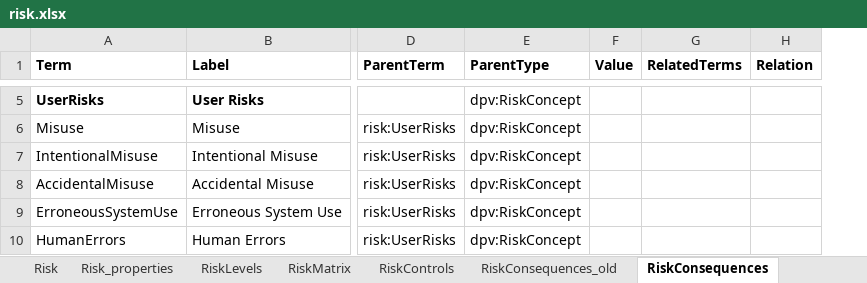
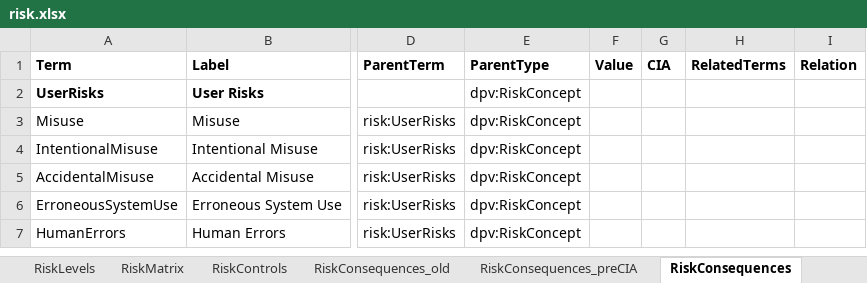
Before and after one commit to w3c/dpv, an Excel workbook: code/vocab_csv/risk.xlsx, sheet RiskConsequences, drawn as a sheet; only a part is shown, gaps mark what is left out; values as stored, in another font and other column widths than the file's, no borders; charts and pictures and conditional formats not drawn; addresses are those after the commit; the diff covers the shown part only; the diff names each change by its address in the sheet, - before the commit and + after, or states it on an @@ line.

Commit message:
RISK: adds CIA modelling to risk concepts taxonomy
- RiskConcepts under ExternalSecurityThreat and OperationalSecurityRisk
  have been reorganised under the Confidentiality, Integrity,
  Availability (CIA) InfoSec triad
- see #181 for discussion

```diff
--- a/code/vocab_csv/risk.xlsx (sheet RiskConsequences)
+++ b/code/vocab_csv/risk.xlsx (sheet RiskConsequences)
+sheet tab: RiskConsequences_preCIA
+column G (CIA), empty
```
Also changed, not shown: 4 removed rows elsewhere in this sheet, charts or pictures, 28 other files.
